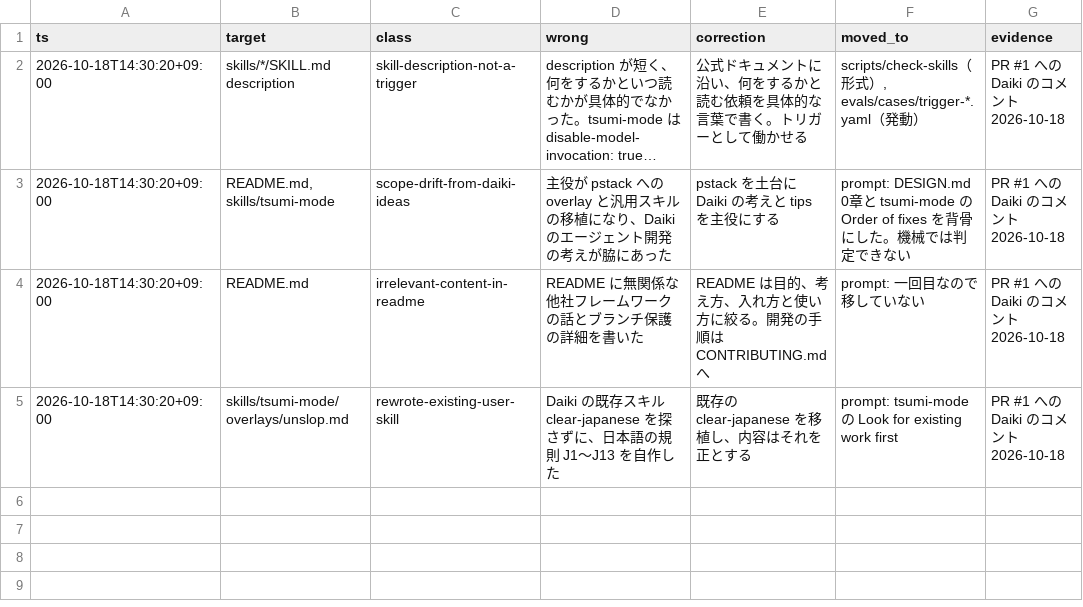
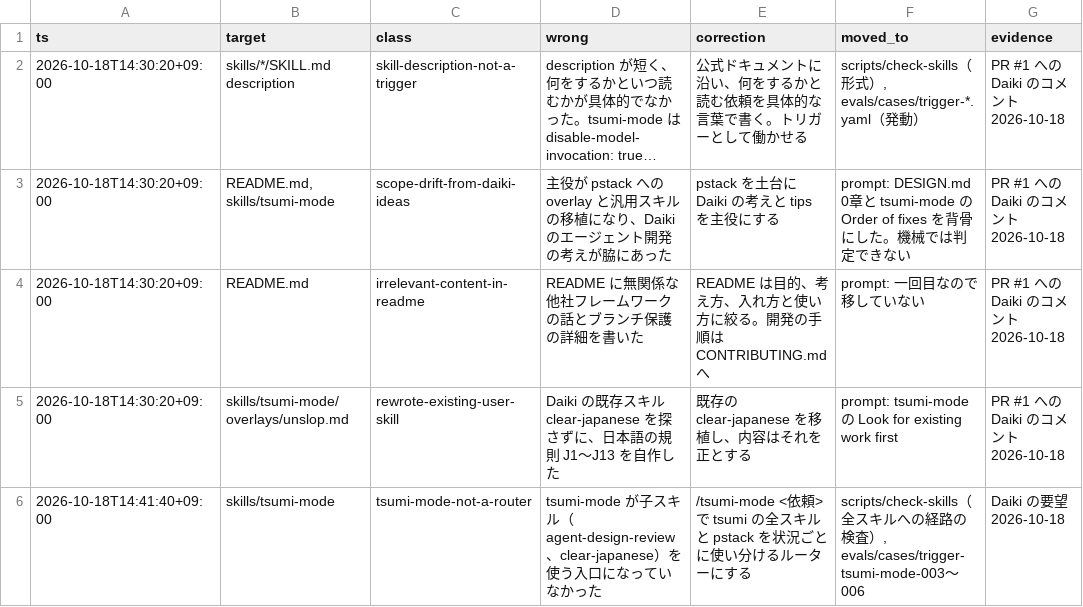
Before and after one commit to 223mle/tsumi, a TSV file: corrections.tsv, drawn as a sheet; long unchanged cells end in …; the diff names each change by its address in the sheet, - before the commit and + after, or states it on an @@ line.

Commit message:
Make tsumi-mode the router for every tsumi skill
- Non-negotiables map situations to agent-design-review, clear-japanese, playbooks, and pstack skills
- check-skills fails when a tsumi skill has no route in tsumi-mode
- Add routing trigger cases tsumi-mode-003..006; run-trigger records every .md read
- README usage follows Cursor's /skill-name form

```diff
--- a/corrections.tsv
+++ b/corrections.tsv
+row 6: 2026-10-18T14:41:40+09:00 | skills/tsumi-mode | tsumi-mode-not-a-router | tsumi-mode が子スキル（agent-design-review、clear-japanese）を使う入口になっていなかった | /tsumi-mode <依頼> で tsumi の全スキルと pstack を状況ごとに使い分けるルーターにする | scripts/check-skills（全スキルへの経路の検査）, evals/cases/trigger-tsumi-mode-003〜006 | Daiki の要望 2026-10-18
```
Also changed, not shown: 14 other files.
